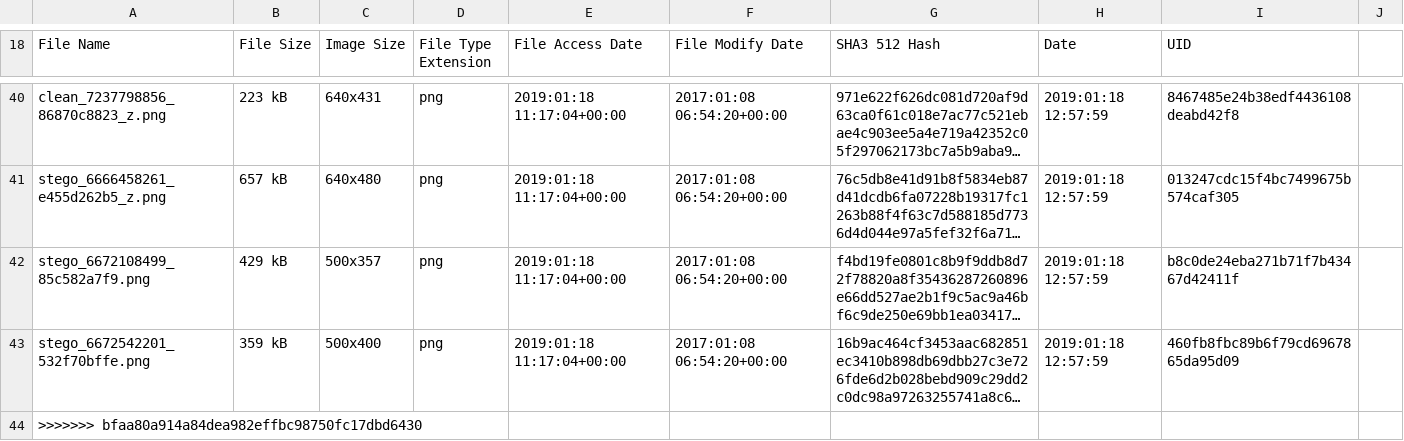
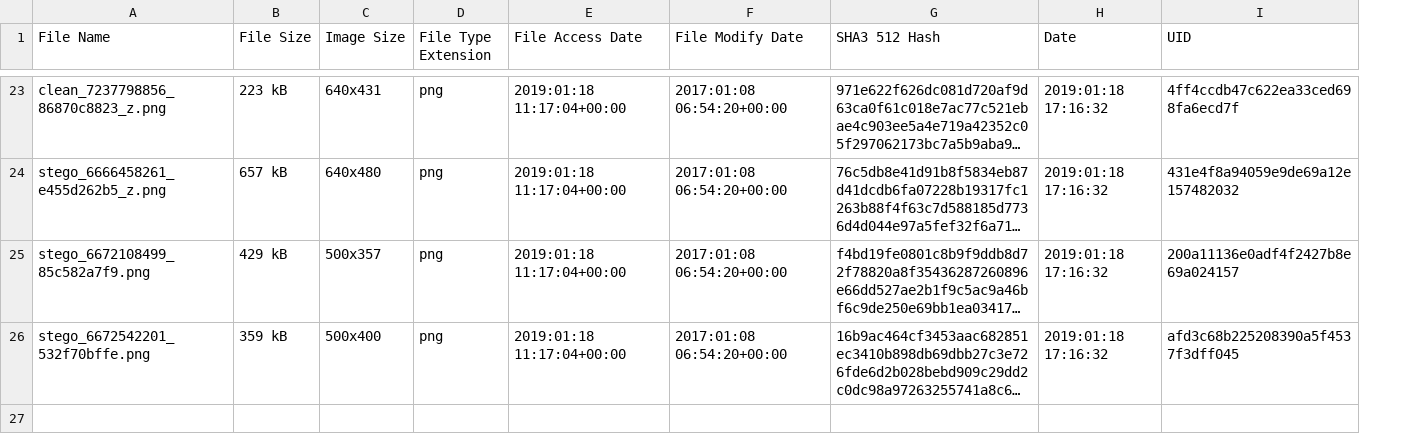
Before and after one commit to UoK424/RAMSES-StegAware, a CSV file: Results/ForensicReport.csv, drawn as a sheet; only a part is shown, gaps mark what is left out; long unchanged cells end in …; removed rows and columns are numbered as before the commit, all else as after; the diff covers the shown part only; the diff names each change by its address in the sheet, - before the commit and + after, or states it on an @@ line.

```diff
--- a/Results/ForensicReport.csv
+++ b/Results/ForensicReport.csv
-column H (Date), rows 40-43: all 2019:01:18 12:57:59
-column I (UID), rows 40-43: 8467485e24b38edf4436108deabd42f8 | 013247cdc15f4bc7499675b574caf305 | b8c0de24eba271b71f7b43467d42411f | 460fb8fbc89b6f79cd6967865da95d09
-column J, empty
+column H (Date), rows 23-26: all 2019:01:18 17:16:32
+column I (UID), rows 23-26: 4ff4ccdb47c622ea33ced698fa6ecd7f | 431e4f8a94059e9de69a12e157482032 | 200a11136e0adf4f2427b8e69a024157 | afd3c68b225208390a5f4537f3dff045
-row 44: >>>>>>> bfaa80a914a84dea982effbc98750fc17dbd6430
```
Also changed, not shown: 17 removed rows elsewhere in this file, Results/StegReport.csv, Results/paste.csv, 3 other files.
